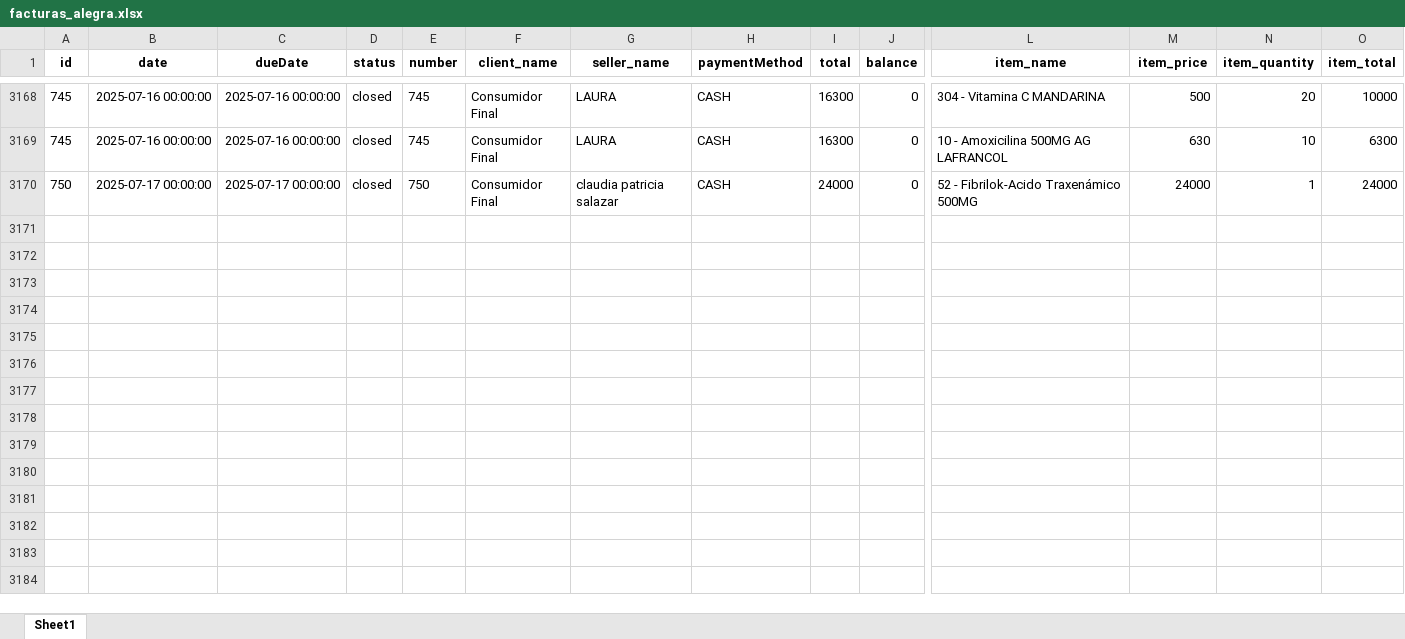
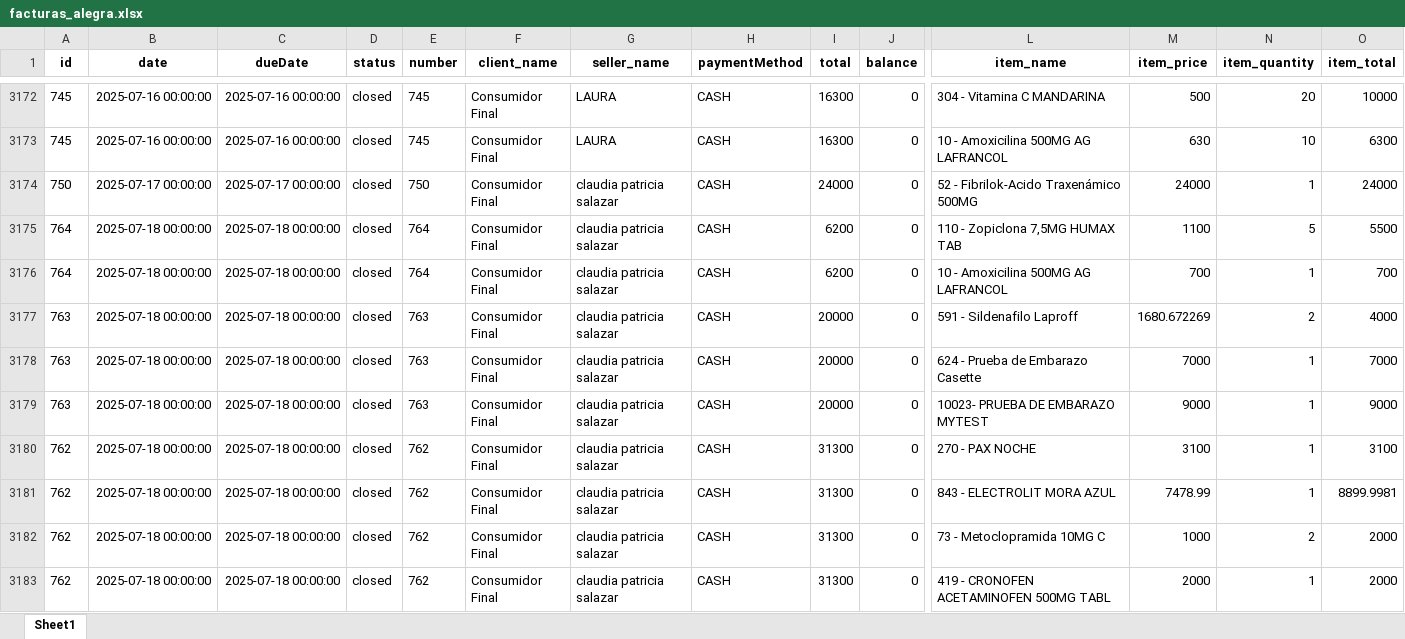
Before and after one commit to Sg0820/actualizar-facturas-alegra, an Excel workbook: facturas_alegra.xlsx, sheet Sheet1, drawn as a sheet; only a part is shown, gaps mark what is left out; values as stored, in another font and other column widths than the file's, no borders; rows hold the shown columns only; the diff covers the shown part only; the diff names each change by its address in the sheet, - before the commit and + after, or states it on an @@ line.

```diff
--- a/facturas_alegra.xlsx (sheet Sheet1)
+++ b/facturas_alegra.xlsx (sheet Sheet1)
+row 3175: 764 | 2025-07-18 00:00:00 | 2025-07-18 00:00:00 | closed | 764 | Consumidor Final | claudia patricia salazar | CASH | 6200 | 0 | 110 - Zopiclona 7,5MG HUMAX TAB | 1100 | 5 | 5500
+row 3176: 764 | 2025-07-18 00:00:00 | 2025-07-18 00:00:00 | closed | 764 | Consumidor Final | claudia patricia salazar | CASH | 6200 | 0 | 10 - Amoxicilina 500MG AG LAFRANCOL | 700 | 1 | 700
+row 3177: 763 | 2025-07-18 00:00:00 | 2025-07-18 00:00:00 | closed | 763 | Consumidor Final | claudia patricia salazar | CASH | 20000 | 0 | 591 - Sildenafilo Laproff | 1680.672269 | 2 | 4000
+row 3178: 763 | 2025-07-18 00:00:00 | 2025-07-18 00:00:00 | closed | 763 | Consumidor Final | claudia patricia salazar | CASH | 20000 | 0 | 624 - Prueba de Embarazo Casette | 7000 | 1 | 7000
+row 3179: 763 | 2025-07-18 00:00:00 | 2025-07-18 00:00:00 | closed | 763 | Consumidor Final | claudia patricia salazar | CASH | 20000 | 0 | 10023- PRUEBA DE EMBARAZO MYTEST | 9000 | 1 | 9000
+row 3180: 762 | 2025-07-18 00:00:00 | 2025-07-18 00:00:00 | closed | 762 | Consumidor Final | claudia patricia salazar | CASH | 31300 | 0 | 270 - PAX NOCHE | 3100 | 1 | 3100
+row 3181: 762 | 2025-07-18 00:00:00 | 2025-07-18 00:00:00 | closed | 762 | Consumidor Final | claudia patricia salazar | CASH | 31300 | 0 | 843 - ELECTROLIT MORA AZUL | 7478.99 | 1 | 8899.9981
+row 3182: 762 | 2025-07-18 00:00:00 | 2025-07-18 00:00:00 | closed | 762 | Consumidor Final | claudia patricia salazar | CASH | 31300 | 0 | 73 - Metoclopramida 10MG C | 1000 | 2 | 2000
+row 3183: 762 | 2025-07-18 00:00:00 | 2025-07-18 00:00:00 | closed | 762 | Consumidor Final | claudia patricia salazar | CASH | 31300 | 0 | 419 - CRONOFEN ACETAMINOFEN 500MG TABL | 2000 | 1 | 2000
```
Also changed, not shown: 61 added rows elsewhere in this sheet, inventario_alegra.xlsx.
